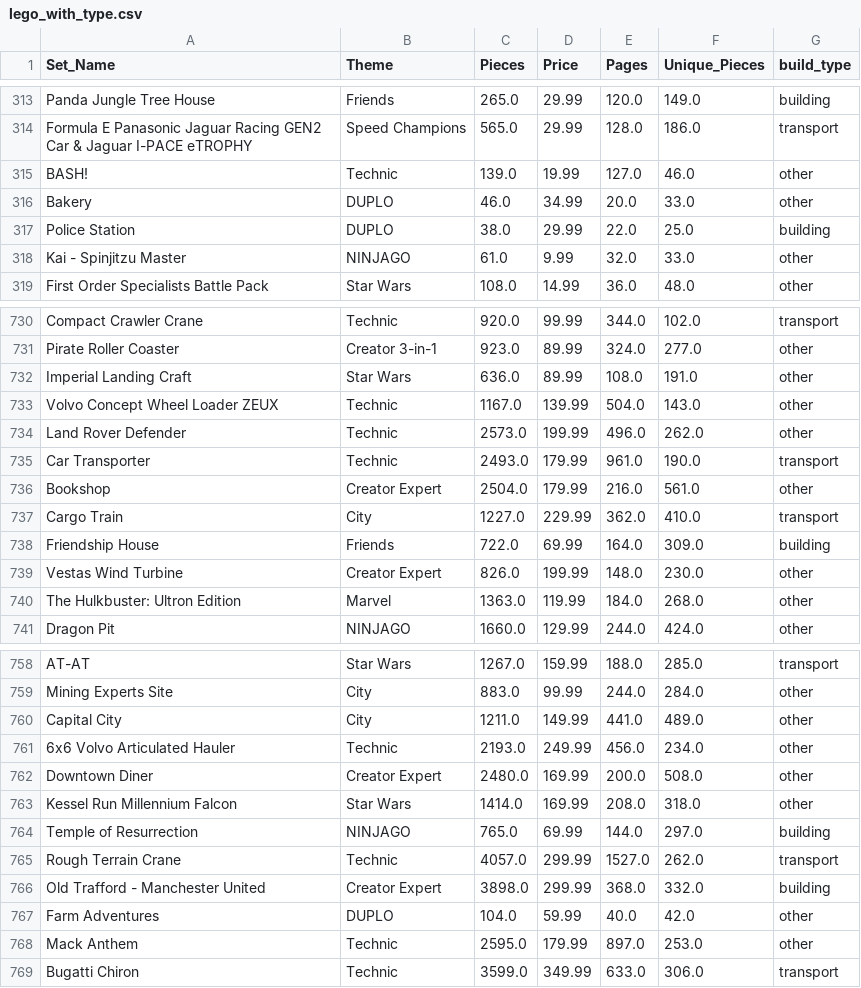
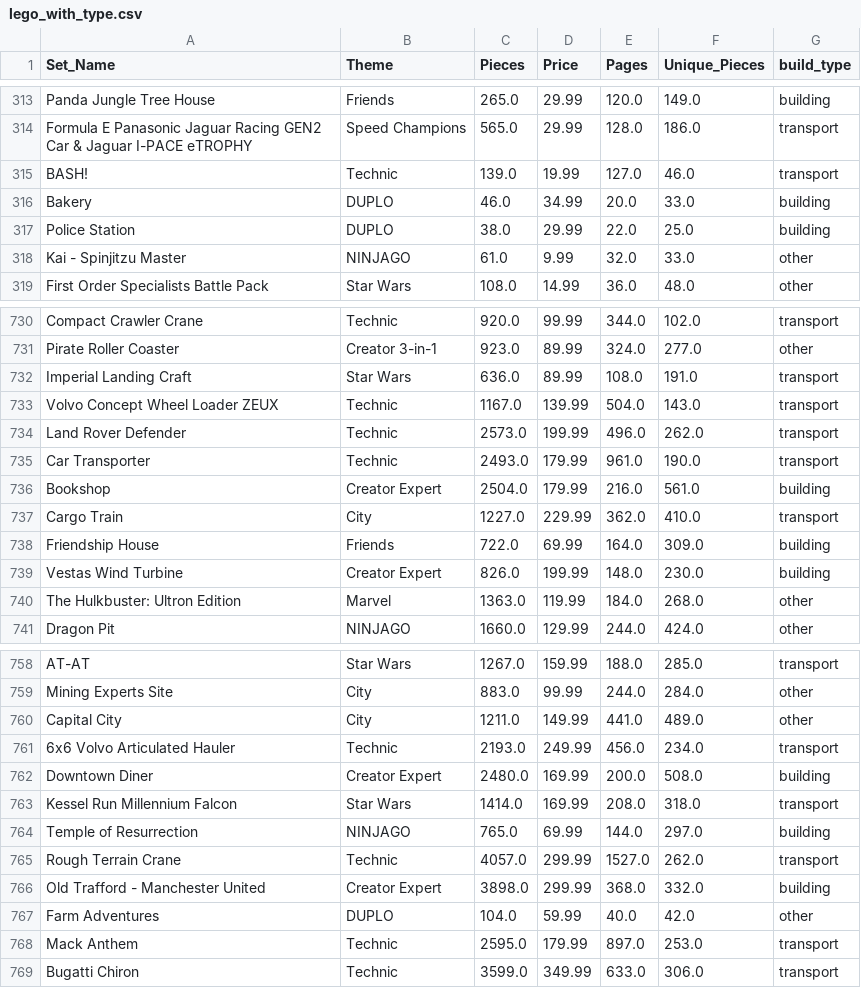
Before and after one commit to edvardbe/istt1003-30, a CSV file: lego_data/Data/lego_with_type.csv, drawn as a sheet; only a part is shown, gaps mark what is left out; the diff covers the shown part only.

```diff
--- a/lego_data/Data/lego_with_type.csv
+++ b/lego_data/Data/lego_with_type.csv
@@ -314,4 +314,4 @@ Panda Jungle Tree House,Friends,265.0,29.99,120.0,149.0,building
 Formula E Panasonic Jaguar Racing GEN2 Car & Jaguar I-PACE eTROPHY,Speed Champions,565.0,29.99,128.0,186.0,transport
-BASH!,Technic,139.0,19.99,127.0,46.0,other
-Bakery,DUPLO,46.0,34.99,20.0,33.0,other
+BASH!,Technic,139.0,19.99,127.0,46.0,transport
+Bakery,DUPLO,46.0,34.99,20.0,33.0,building
 Police Station,DUPLO,38.0,29.99,22.0,25.0,building
@@ -731,10 +731,10 @@ Compact Crawler Crane,Technic,920.0,99.99,344.0,102.0,transport
 Pirate Roller Coaster,Creator 3-in-1,923.0,89.99,324.0,277.0,other
-Imperial Landing Craft,Star Wars,636.0,89.99,108.0,191.0,other
-Volvo Concept Wheel Loader ZEUX,Technic,1167.0,139.99,504.0,143.0,other
-Land Rover Defender,Technic,2573.0,199.99,496.0,262.0,other
+Imperial Landing Craft,Star Wars,636.0,89.99,108.0,191.0,transport
+Volvo Concept Wheel Loader ZEUX,Technic,1167.0,139.99,504.0,143.0,transport
+Land Rover Defender,Technic,2573.0,199.99,496.0,262.0,transport
 Car Transporter,Technic,2493.0,179.99,961.0,190.0,transport
-Bookshop,Creator Expert,2504.0,179.99,216.0,561.0,other
+Bookshop,Creator Expert,2504.0,179.99,216.0,561.0,building
 Cargo Train,City,1227.0,229.99,362.0,410.0,transport
 Friendship House,Friends,722.0,69.99,164.0,309.0,building
-Vestas Wind Turbine,Creator Expert,826.0,199.99,148.0,230.0,other
+Vestas Wind Turbine,Creator Expert,826.0,199.99,148.0,230.0,building
 The Hulkbuster: Ultron Edition,Marvel,1363.0,119.99,184.0,268.0,other
@@ -760,5 +760,5 @@ Mining Experts Site,City,883.0,99.99,244.0,284.0,other
 Capital City,City,1211.0,149.99,441.0,489.0,other
-6x6 Volvo Articulated Hauler,Technic,2193.0,249.99,456.0,234.0,other
-Downtown Diner,Creator Expert,2480.0,169.99,200.0,508.0,other
-Kessel Run Millennium Falcon,Star Wars,1414.0,169.99,208.0,318.0,other
+6x6 Volvo Articulated Hauler,Technic,2193.0,249.99,456.0,234.0,transport
+Downtown Diner,Creator Expert,2480.0,169.99,200.0,508.0,building
+Kessel Run Millennium Falcon,Star Wars,1414.0,169.99,208.0,318.0,transport
 Temple of Resurrection,NINJAGO,765.0,69.99,144.0,297.0,building
@@ -767,3 +767,3 @@ Old Trafford - Manchester United,Creator Expert,3898.0,299.99,368.0,332.0,buildi
 Farm Adventures,DUPLO,104.0,59.99,40.0,42.0,other
-Mack Anthem,Technic,2595.0,179.99,897.0,253.0,other
+Mack Anthem,Technic,2595.0,179.99,897.0,253.0,transport
 Bugatti Chiron,Technic,3599.0,349.99,633.0,306.0,transport
```
Also changed, not shown: 44 edited cells elsewhere in this file, lego_data/Data/lego_other.csv, 1 other file.
